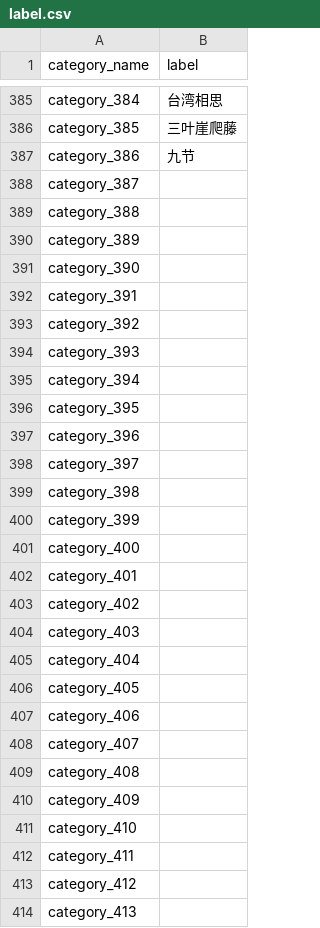
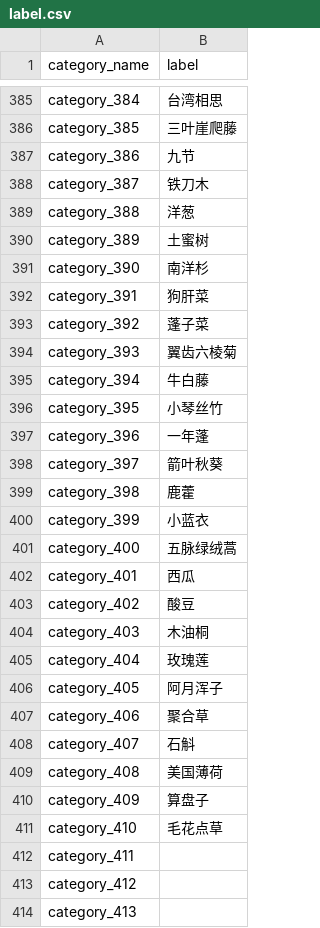
Before and after one commit to lucasxlu/FGVC, a CSV file: label.csv, drawn as a sheet; only a part is shown, gaps mark what is left out; the diff covers the shown part only.

Commit message:
update label

```diff
--- a/label.csv
+++ b/label.csv
@@ -387,26 +387,26 @@ category_385,三叶崖爬藤
 category_386,九节
-category_387,
-category_388,
-category_389,
-category_390,
-category_391,
-category_392,
-category_393,
-category_394,
-category_395,
-category_396,
-category_397,
-category_398,
-category_399,
-category_400,
-category_401,
-category_402,
-category_403,
-category_404,
-category_405,
-category_406,
-category_407,
-category_408,
-category_409,
-category_410,
+category_387,铁刀木
+category_388,洋葱
+category_389,土蜜树
+category_390,南洋杉
+category_391,狗肝菜
+category_392,蓬子菜
+category_393,翼齿六棱菊
+category_394,牛白藤
+category_395,小琴丝竹
+category_396,一年蓬
+category_397,箭叶秋葵
+category_398,鹿藿
+category_399,小蓝衣
+category_400,五脉绿绒蒿
+category_401,西瓜
+category_402,酸豆
+category_403,木油桐
+category_404,玫瑰莲
+category_405,阿月浑子
+category_406,聚合草
+category_407,石斛
+category_408,美国薄荷
+category_409,算盘子
+category_410,毛花点草
 category_411,
```
Also changed, not shown: 30 added rows elsewhere in this file, 1 other file.
